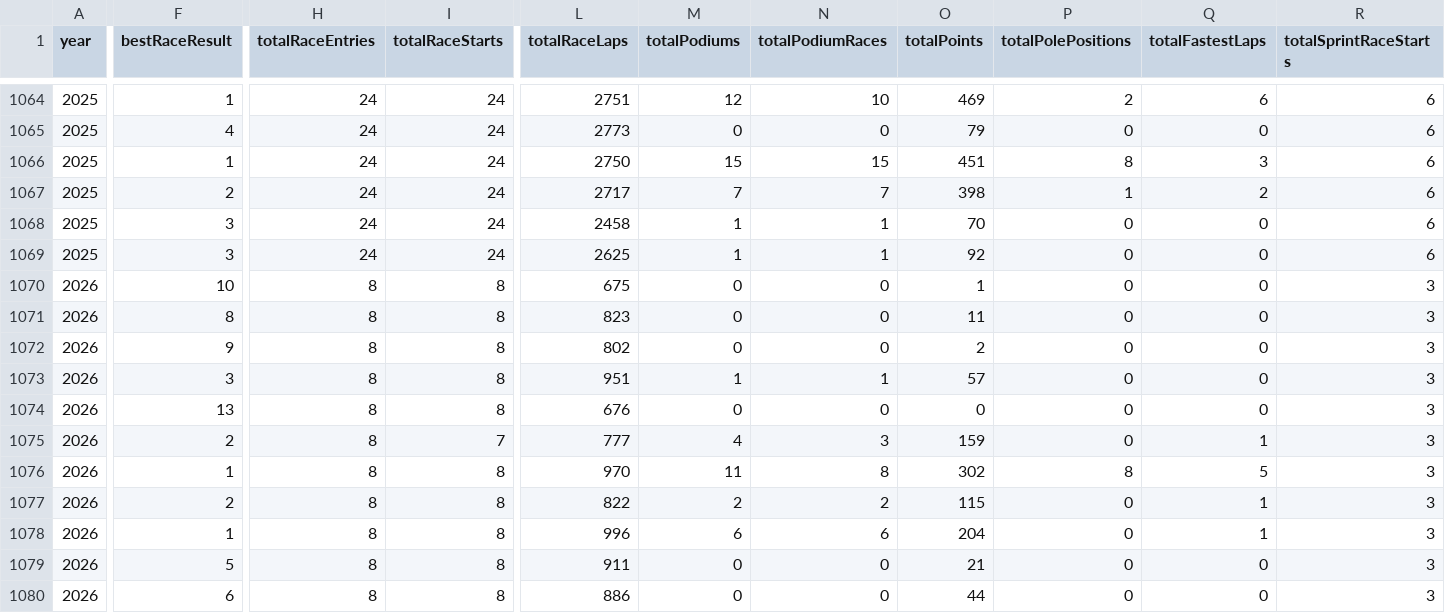
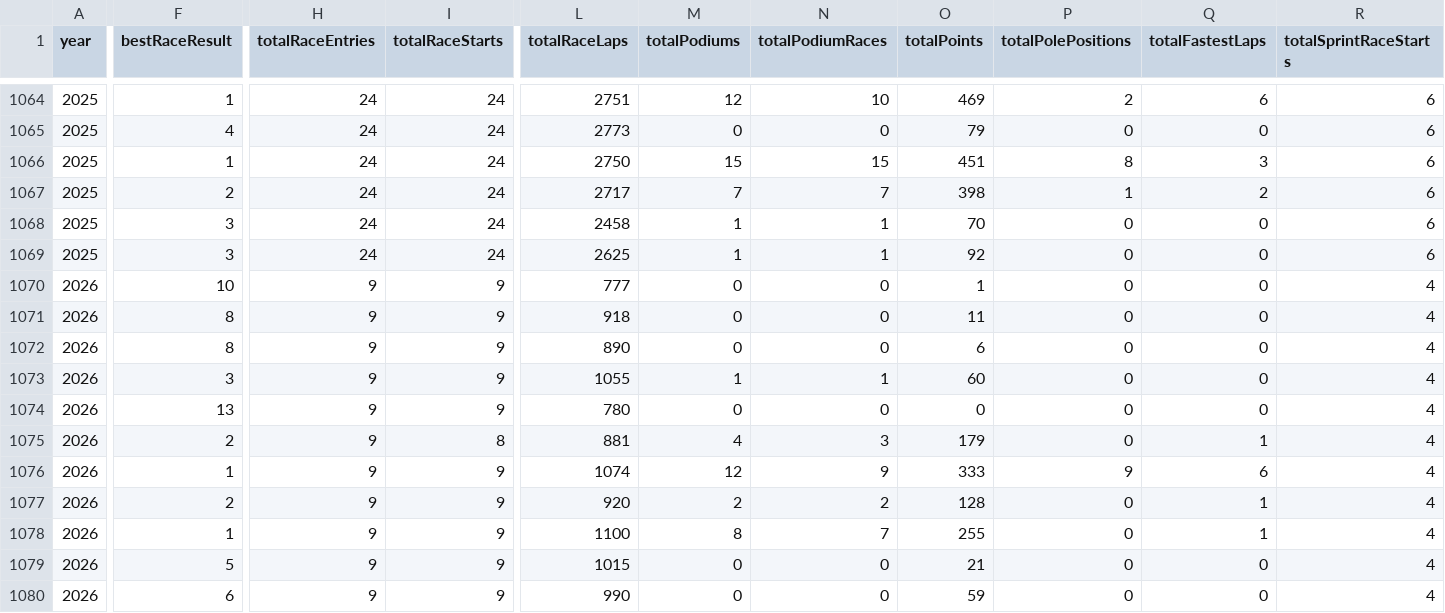
Before and after one commit to BoBeauf/formula_one, a CSV file: f1db-csv/f1db-seasons-constructors.csv, drawn as a sheet; only a part is shown, gaps mark what is left out; the diff covers the shown part only; the diff names each change by its address in the sheet, - before the commit and + after, or states it on an @@ line.

```diff
--- a/f1db-csv/f1db-seasons-constructors.csv
+++ b/f1db-csv/f1db-seasons-constructors.csv
-H1070:H1080 (totalRaceEntries): 8
+H1070:H1080 (totalRaceEntries): 9
-I1070:I1074 (totalRaceStarts): 8
+I1070:I1074 (totalRaceStarts): 9
-L1070 (totalRaceLaps): 675
+L1070 (totalRaceLaps): 777
-R1070:R1080 (totalSprintRaceStarts): 3
+R1070:R1080 (totalSprintRaceStarts): 4
-L1071 (totalRaceLaps): 823
+L1071 (totalRaceLaps): 918
-F1072 (bestRaceResult): 9
+F1072 (bestRaceResult): 8
-L1072 (totalRaceLaps): 802
+L1072 (totalRaceLaps): 890
-O1072 (totalPoints): 2
+O1072 (totalPoints): 6
-L1073 (totalRaceLaps): 951
+L1073 (totalRaceLaps): 1055
-O1073 (totalPoints): 57
+O1073 (totalPoints): 60
-L1074 (totalRaceLaps): 676
+L1074 (totalRaceLaps): 780
-I1075 (totalRaceStarts): 7
+I1075 (totalRaceStarts): 8
-L1075 (totalRaceLaps): 777
+L1075 (totalRaceLaps): 881
-O1075 (totalPoints): 159
+O1075 (totalPoints): 179
-I1076:I1080 (totalRaceStarts): 8
+I1076:I1080 (totalRaceStarts): 9
-L1076 (totalRaceLaps): 970
+L1076 (totalRaceLaps): 1074
-M1076 (totalPodiums): 11
+M1076 (totalPodiums): 12
-N1076 (totalPodiumRaces): 8
+N1076 (totalPodiumRaces): 9
-O1076 (totalPoints): 302
+O1076 (totalPoints): 333
-P1076 (totalPolePositions): 8
+P1076 (totalPolePositions): 9
-Q1076 (totalFastestLaps): 5
+Q1076 (totalFastestLaps): 6
-L1077 (totalRaceLaps): 822
+L1077 (totalRaceLaps): 920
-O1077 (totalPoints): 115
+O1077 (totalPoints): 128
-L1078 (totalRaceLaps): 996
+L1078 (totalRaceLaps): 1100
-M1078 (totalPodiums): 6
+M1078 (totalPodiums): 8
-N1078 (totalPodiumRaces): 6
+N1078 (totalPodiumRaces): 7
-O1078 (totalPoints): 204
+O1078 (totalPoints): 255
-L1079 (totalRaceLaps): 911
+L1079 (totalRaceLaps): 1015
-L1080 (totalRaceLaps): 886
+L1080 (totalRaceLaps): 990
-O1080 (totalPoints): 44
+O1080 (totalPoints): 59
```
Also changed, not shown: 2 edited cells elsewhere in this file, f1db-csv/f1db-drivers.csv, f1db-csv/f1db-races-constructor-standings.csv, 12 other files.
